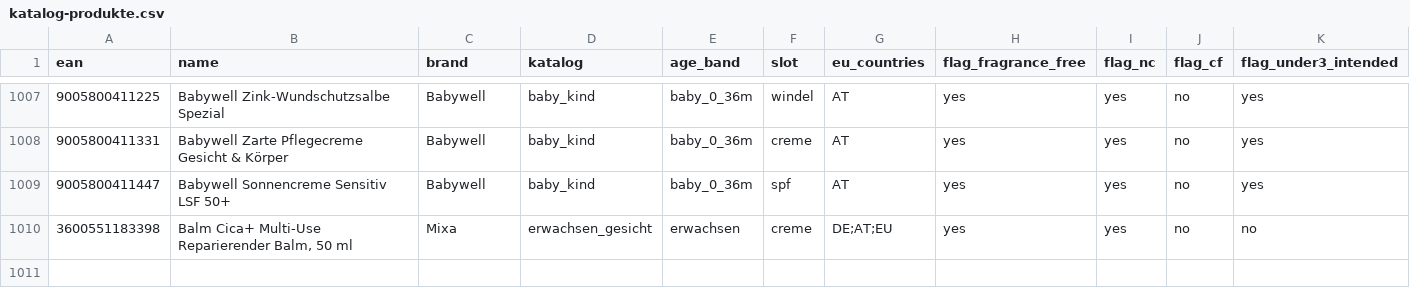
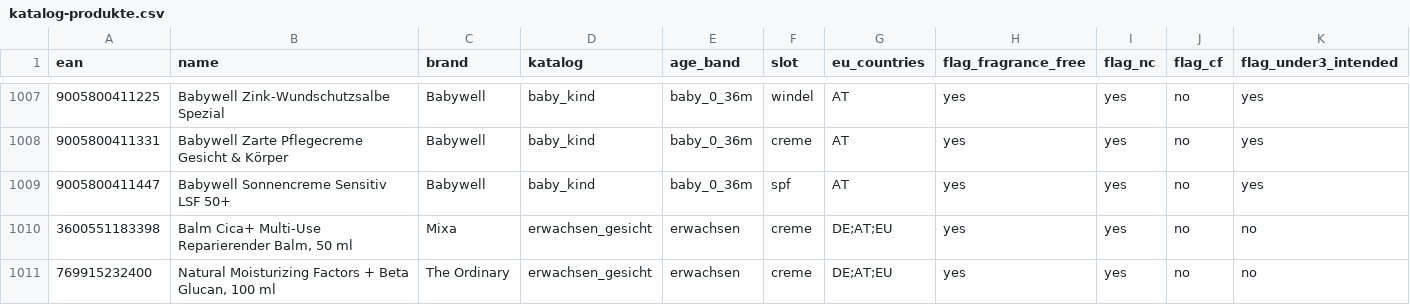
Before and after one commit to rprim3209/kokoro, a CSV file: katalog-produkte.csv, drawn as a sheet; only a part is shown, gaps mark what is left out; rows hold the shown columns only; the diff names each change by its address in the sheet, - before the commit and + after, or states it on an @@ line.

```diff
--- a/katalog-produkte.csv
+++ b/katalog-produkte.csv
+row 1011: 769915232400 | Natural Moisturizing Factors + Beta Glucan, 100 ml | The Ordinary | erwachsen_gesicht | erwachsen | creme | DE;AT;EU | yes | yes | no | no
```
Also changed, not shown: 3 other files.
